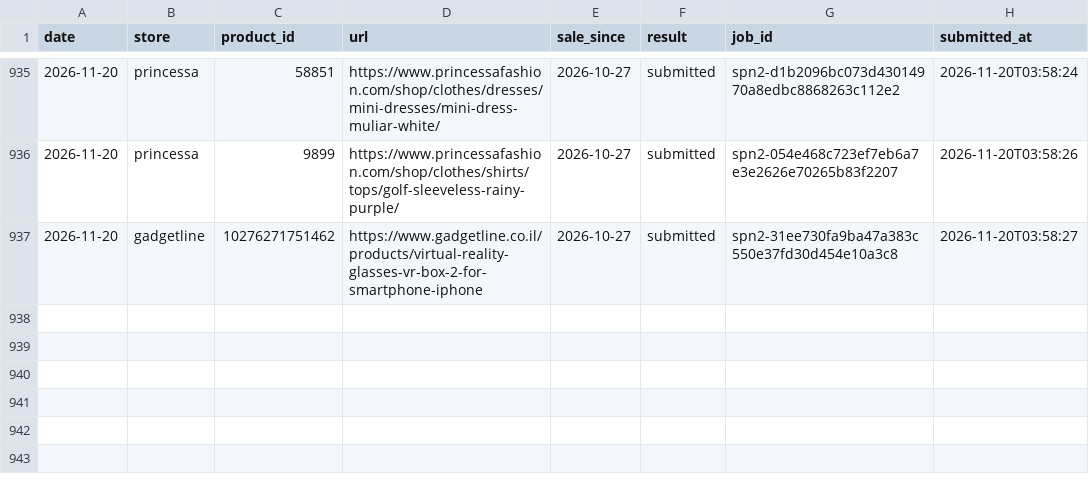
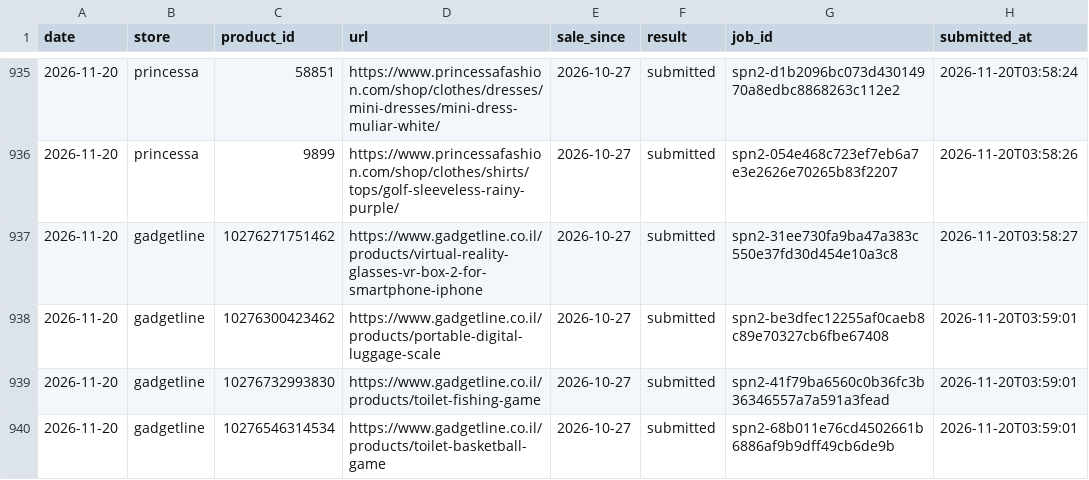
Before and after one commit to poopkinel/israel-price-tracker, a CSV file: data/archive/2026-11-20.csv, drawn as a sheet; only a part is shown, gaps mark what is left out.

Commit message:
data: archive log 2026-11-20

```diff
--- a/data/archive/2026-11-20.csv
+++ b/data/archive/2026-11-20.csv
@@ -937 +937,4 @@ date,store,product_id,url,sale_since,result,job_id,submitted_at
 2026-11-20,gadgetline,10276271751462,https://www.gadgetline.co.il/products/virtual-reality-glasses-vr-box-2-for-smartphone-iphone,2026-10-27,submitted,spn2-31ee730fa9ba47a383c550e37fd30d454e10a3c8,2026-11-20T03:58:27
+2026-11-20,gadgetline,10276300423462,https://www.gadgetline.co.il/products/portable-digital-luggage-scale,2026-10-27,submitted,spn2-be3dfec12255af0caeb8c89e70327cb6fbe67408,2026-11-20T03:59:01
+2026-11-20,gadgetline,10276732993830,https://www.gadgetline.co.il/products/toilet-fishing-game,2026-10-27,submitted,spn2-41f79ba6560c0b36fc3b36346557a7a591a3fead,2026-11-20T03:59:01
+2026-11-20,gadgetline,10276546314534,https://www.gadgetline.co.il/products/toilet-basketball-game,2026-10-27,submitted,spn2-68b011e76cd4502661b6886af9b9dff49cb6de9b,2026-11-20T03:59:01
```
